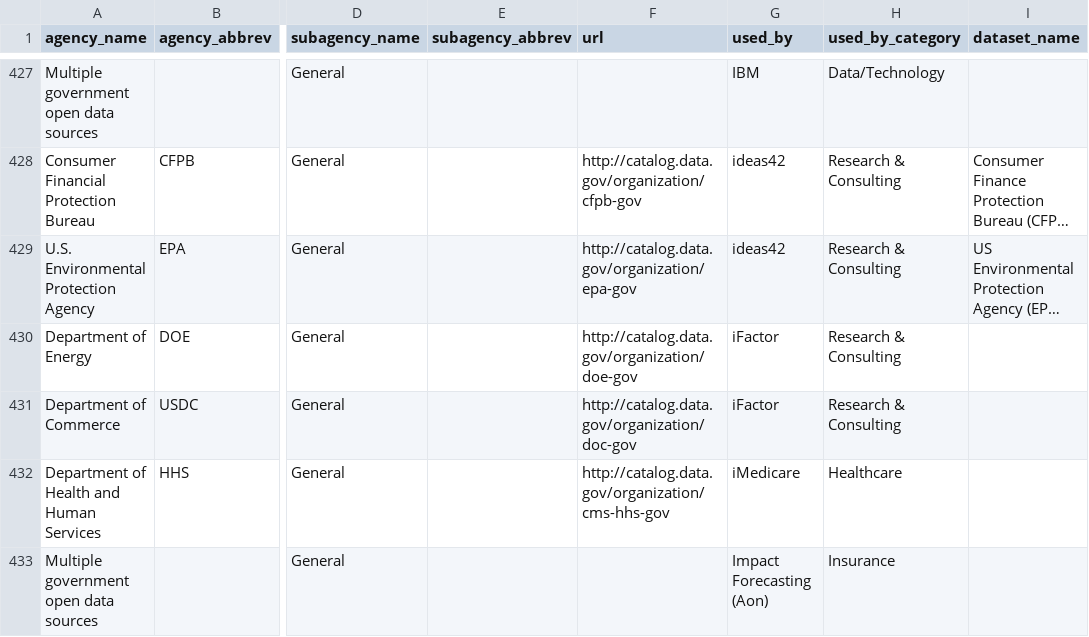
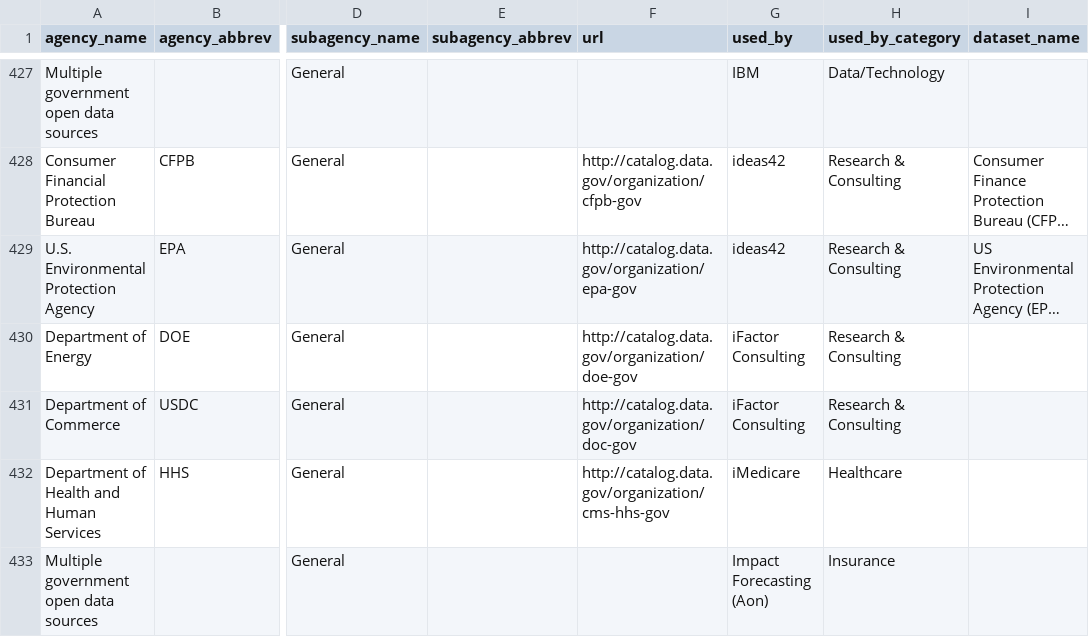
Before and after one commit to GovLab/OpenData500, a CSV file: static/files/us_OD500_Agencies.csv, drawn as a sheet; only a part is shown, gaps mark what is left out; long unchanged cells end in …; the diff names each change by its address in the sheet, - before the commit and + after, or states it on an @@ line.

Commit message:
fix agency csv

```diff
--- a/static/files/us_OD500_Agencies.csv
+++ b/static/files/us_OD500_Agencies.csv
-G430:G431 (used_by): iFactor
+G430:G431 (used_by): iFactor Consulting
```
Also changed, not shown: 6 other files.
